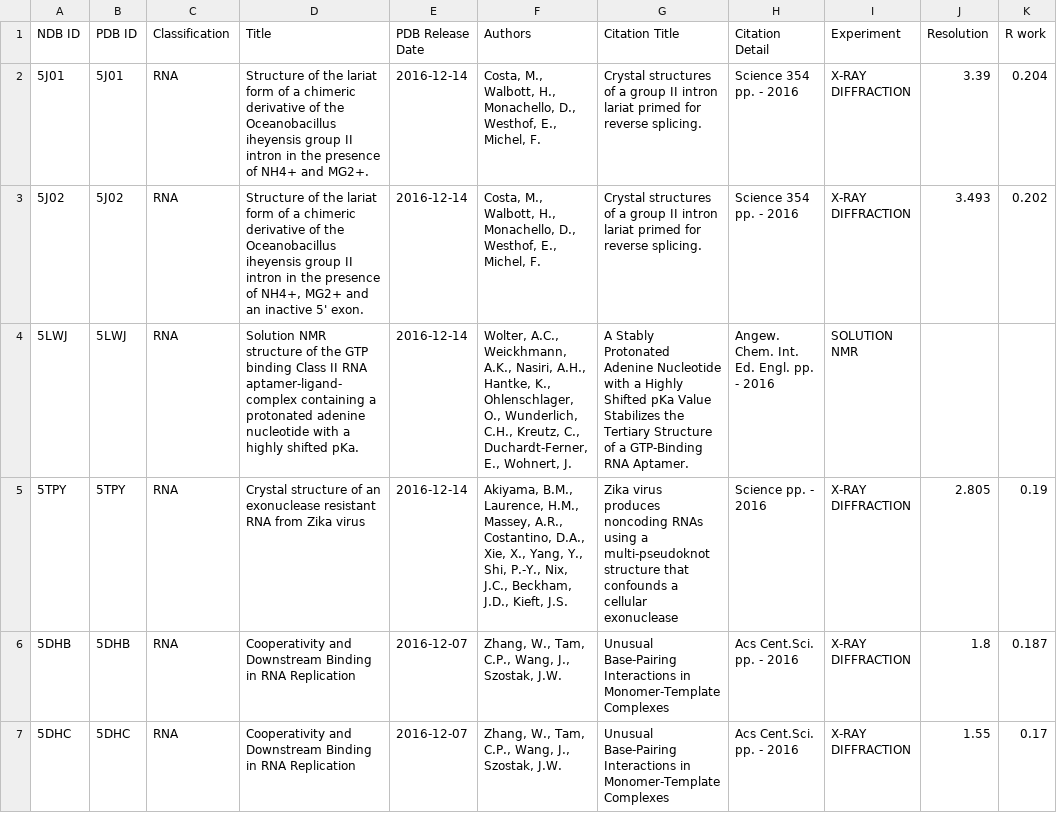
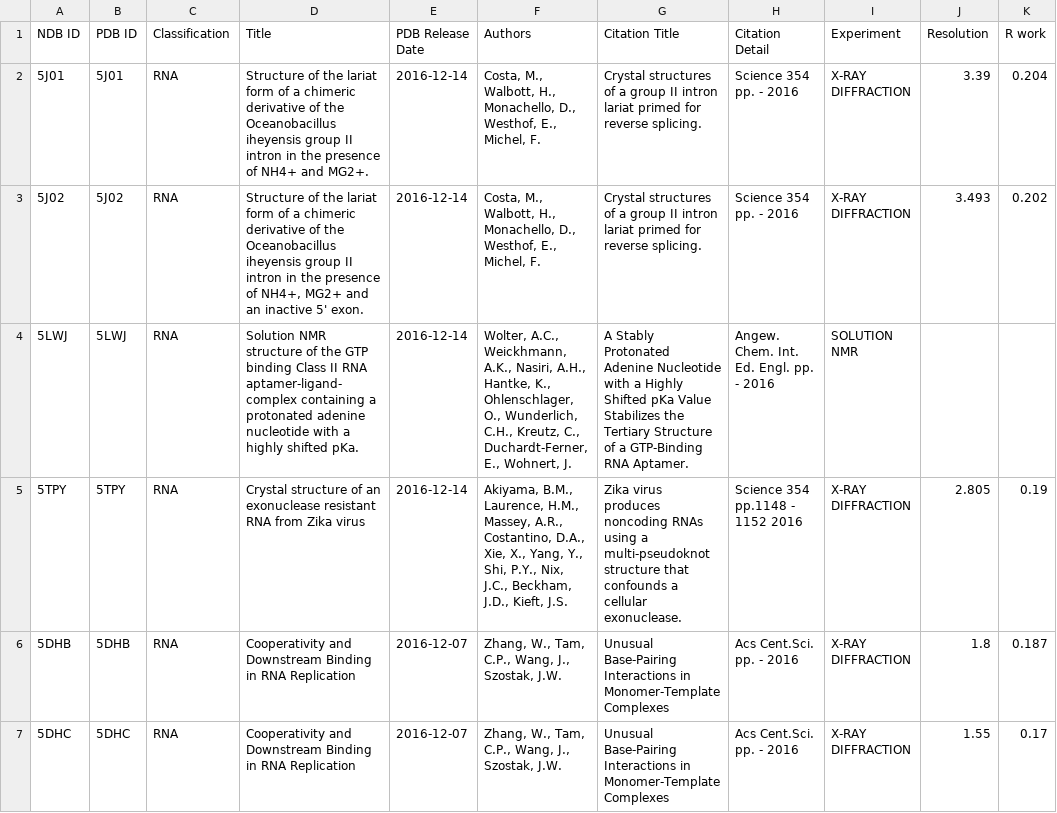
Before and after one commit to joannazbijewska/ADPB-projekt, a CSV file: NDB_database.csv, drawn as a sheet; only a part is shown; the diff names each change by its address in the sheet, - before the commit and + after, or states it on an @@ line.

```diff
--- a/NDB_database.csv
+++ b/NDB_database.csv
-F5 (Authors): …Y., Shi, P.-Y., Nix, J.C.,…
+F5 (Authors): …Y., Shi, P.Y., Nix, J.C.,…
-G5 (Citation Title): …a cellular exonuclease
+G5 (Citation Title): …a cellular exonuclease.
-H5 (Citation Detail): Science pp. - 2016
+H5 (Citation Detail): Science 354 pp.1148 - 1152 2016
```
Also changed, not shown: 5 other files.
